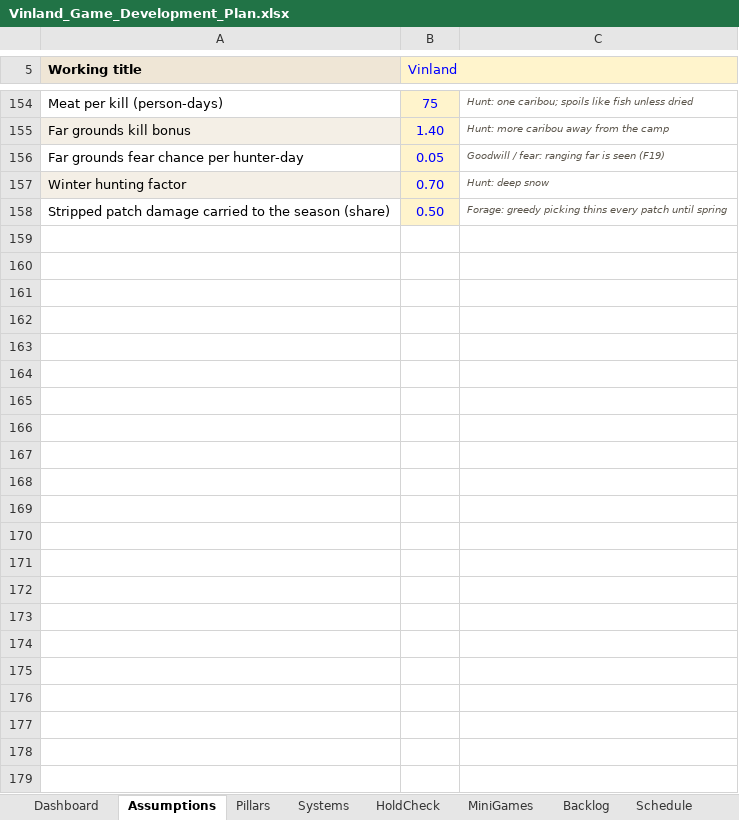
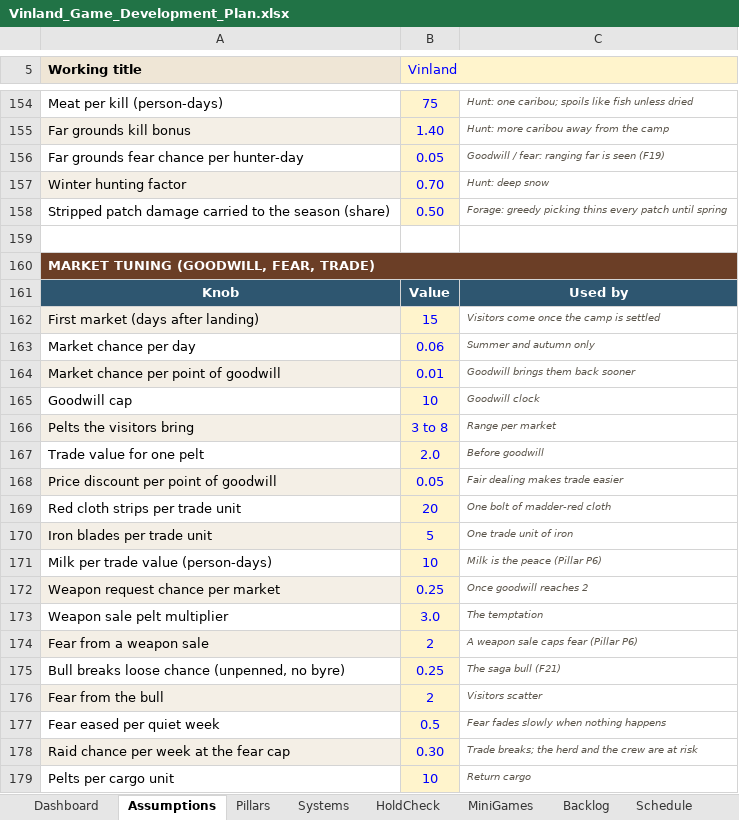
Before and after one commit to nickdoneysr/Vinland, an Excel workbook: docs/Vinland_Game_Development_Plan.xlsx, sheet Assumptions, drawn as a sheet; only a part is shown, gaps mark what is left out; values as stored, in another font and other column widths than the file's, no borders; charts and pictures not drawn; the diff names each change by its address in the sheet, - before the commit and + after, or states it on an @@ line.

```diff
--- a/docs/Vinland_Game_Development_Plan.xlsx (sheet Assumptions)
+++ b/docs/Vinland_Game_Development_Plan.xlsx (sheet Assumptions)
+row 159: (empty)
+row 160: MARKET TUNING (GOODWILL, FEAR, TRADE)
+row 161: Knob | Value | Used by
+row 162: First market (days after landing) | 15 | Visitors come once the camp is settled
+row 163: Market chance per day | 0.06 | Summer and autumn only
+row 164: Market chance per point of goodwill | 0.01 | Goodwill brings them back sooner
+row 165: Goodwill cap | 10 | Goodwill clock
+row 166: Pelts the visitors bring | 3 to 8 | Range per market
+row 167: Trade value for one pelt | 2.0 | Before goodwill
+row 168: Price discount per point of goodwill | 0.05 | Fair dealing makes trade easier
+row 169: Red cloth strips per trade unit | 20 | One bolt of madder-red cloth
+row 170: Iron blades per trade unit | 5 | One trade unit of iron
+row 171: Milk per trade value (person-days) | 10 | Milk is the peace (Pillar P6)
+row 172: Weapon request chance per market | 0.25 | Once goodwill reaches 2
+row 173: Weapon sale pelt multiplier | 3.0 | The temptation
+row 174: Fear from a weapon sale | 2 | A weapon sale caps fear (Pillar P6)
+row 175: Bull breaks loose chance (unpenned, no byre) | 0.25 | The saga bull (F21)
+row 176: Fear from the bull | 2 | Visitors scatter
+row 177: Fear eased per quiet week | 0.5 | Fear fades slowly when nothing happens
+row 178: Raid chance per week at the fear cap | 0.30 | Trade breaks; the herd and the crew are at risk
+row 179: Pelts per cargo unit | 10 | Return cargo
```
Also changed, not shown: charts or pictures, 5 other files.
